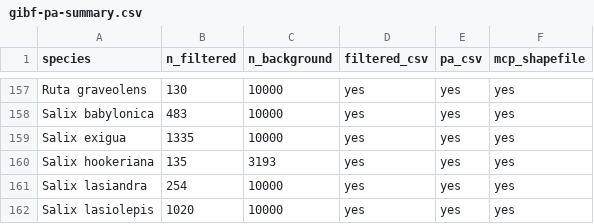
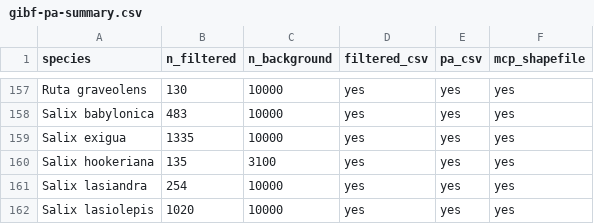
Before and after one commit to Big-Biodiversity-Collaborative/SwallowtailClimateChange, a CSV file: data/gibf-pa-summary.csv, drawn as a sheet; only a part is shown, gaps mark what is left out; the diff covers the shown part only.

```diff
--- a/data/gibf-pa-summary.csv
+++ b/data/gibf-pa-summary.csv
@@ -159,3 +159,3 @@
 "Salix exigua",1335,10000,"yes","yes","yes"
-"Salix hookeriana",135,3193,"yes","yes","yes"
+"Salix hookeriana",135,3100,"yes","yes","yes"
 "Salix lasiandra",254,10000,"yes","yes","yes"
```
Also changed, not shown: 7 edited cells elsewhere in this file, 5 other files.
